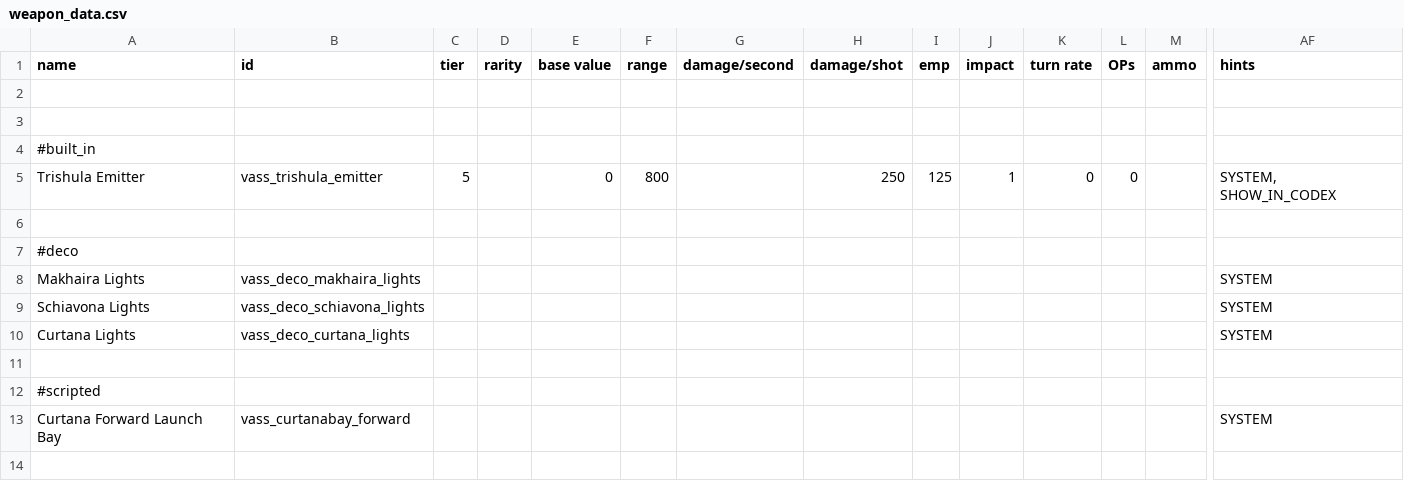
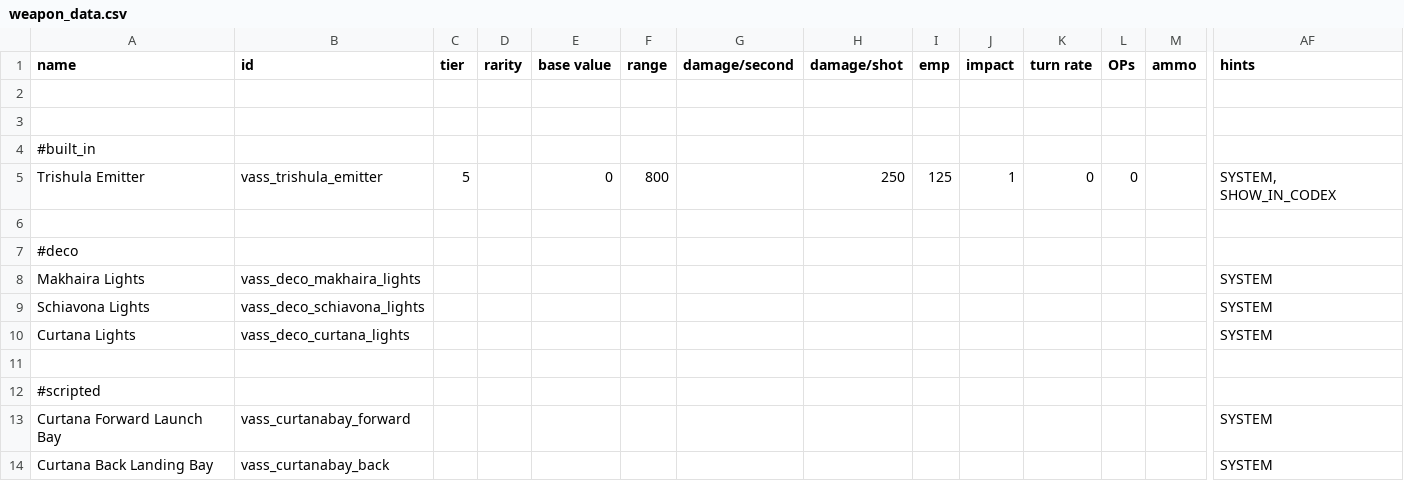
Before and after one commit to Nicke535/the-vass-public, a CSV file: data/weapons/weapon_data.csv, drawn as a sheet; only a part is shown, gaps mark what is left out; rows hold the shown columns only; the diff names each change by its address in the sheet, - before the commit and + after, or states it on an @@ line.

Commit message:
Near-final tweaks for Curtana through-bay

```diff
--- a/data/weapons/weapon_data.csv
+++ b/data/weapons/weapon_data.csv
+row 14: Curtana Back Landing Bay | vass_curtanabay_back |  |  |  |  |  |  |  |  |  |  |  | SYSTEM
```
Also changed, not shown: 5 other files.
